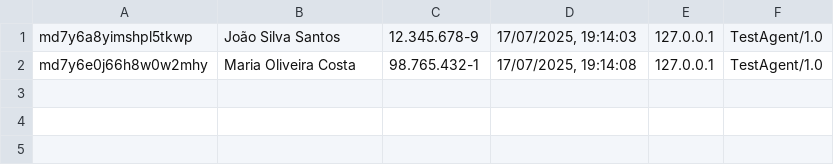
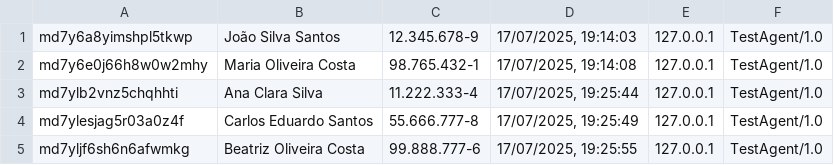
Before and after one commit to pulheis/festa-julina-2025, a CSV file: data/cadastros.csv, drawn as a sheet.

```diff
--- a/data/cadastros.csv
+++ b/data/cadastros.csv
@@ -2 +2,4 @@ md7y6a8yimshpl5tkwp,João Silva Santos,12.345.678-9,"17/07/2025, 19:14:03",127.0
 md7y6e0j66h8w0w2mhy,Maria Oliveira Costa,98.765.432-1,"17/07/2025, 19:14:08",127.0.0.1,TestAgent/1.0
+md7ylb2vnz5chqhhti,Ana Clara Silva,11.222.333-4,"17/07/2025, 19:25:44",127.0.0.1,TestAgent/1.0
+md7ylesjag5r03a0z4f,Carlos Eduardo Santos,55.666.777-8,"17/07/2025, 19:25:49",127.0.0.1,TestAgent/1.0
+md7yljf6sh6n6afwmkg,Beatriz Oliveira Costa,99.888.777-6,"17/07/2025, 19:25:55",127.0.0.1,TestAgent/1.0
```
Also changed, not shown: 3 other files.
